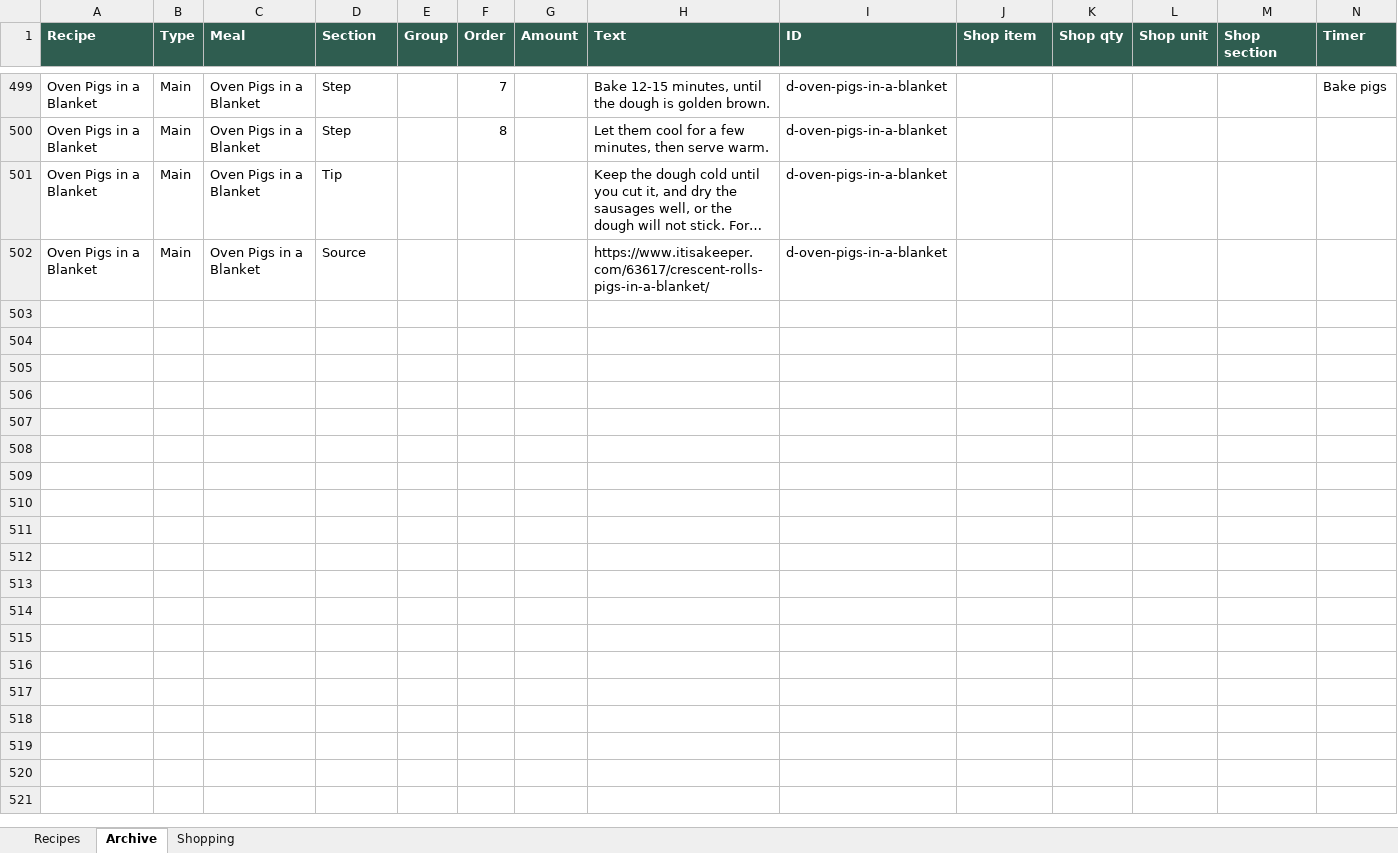
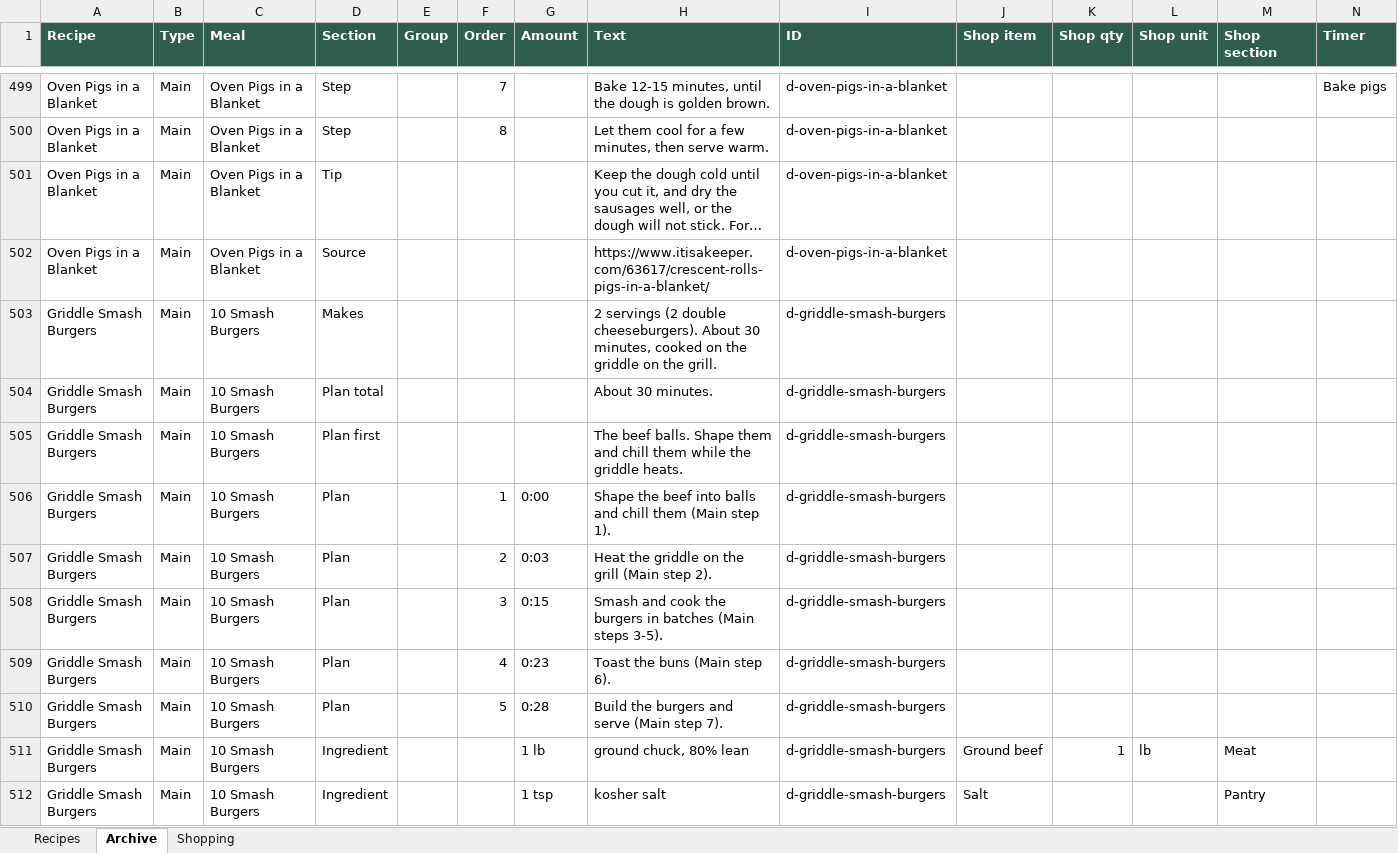
Before and after one commit to entquine/Recipes, an Excel workbook: recipes.xlsx, sheet Archive, drawn as a sheet; only a part is shown, gaps mark what is left out; long unchanged cells end in …; values as stored, in another font and other column widths than the file's, no borders; rows hold the shown columns only; the diff covers the shown part only; the diff names each change by its address in the sheet, - before the commit and + after, or states it on an @@ line.

```diff
--- a/recipes.xlsx (sheet Archive)
+++ b/recipes.xlsx (sheet Archive)
+row 503: Griddle Smash Burgers | Main | 10 Smash Burgers | Makes |  |  |  | 2 servings (2 double cheeseburgers). About 30 minutes, cooked on the griddle on the grill. | d-griddle-smash-burgers
+row 504: Griddle Smash Burgers | Main | 10 Smash Burgers | Plan total |  |  |  | About 30 minutes. | d-griddle-smash-burgers
+row 505: Griddle Smash Burgers | Main | 10 Smash Burgers | Plan first |  |  |  | The beef balls. Shape them and chill them while the griddle heats. | d-griddle-smash-burgers
+row 506: Griddle Smash Burgers | Main | 10 Smash Burgers | Plan |  | 1 | 0:00 | Shape the beef into balls and chill them (Main step 1). | d-griddle-smash-burgers
+row 507: Griddle Smash Burgers | Main | 10 Smash Burgers | Plan |  | 2 | 0:03 | Heat the griddle on the grill (Main step 2). | d-griddle-smash-burgers
+row 508: Griddle Smash Burgers | Main | 10 Smash Burgers | Plan |  | 3 | 0:15 | Smash and cook the burgers in batches (Main steps 3-5). | d-griddle-smash-burgers
+row 509: Griddle Smash Burgers | Main | 10 Smash Burgers | Plan |  | 4 | 0:23 | Toast the buns (Main step 6). | d-griddle-smash-burgers
+row 510: Griddle Smash Burgers | Main | 10 Smash Burgers | Plan |  | 5 | 0:28 | Build the burgers and serve (Main step 7). | d-griddle-smash-burgers
+row 511: Griddle Smash Burgers | Main | 10 Smash Burgers | Ingredient |  |  | 1 lb | ground chuck, 80% lean | d-griddle-smash-burgers | Ground beef | 1 | lb | Meat
+row 512: Griddle Smash Burgers | Main | 10 Smash Burgers | Ingredient |  |  | 1 tsp | kosher salt | d-griddle-smash-burgers | Salt |  |  | Pantry
```
Also changed, not shown: 167 added rows elsewhere in this sheet, sheet Recipes.
